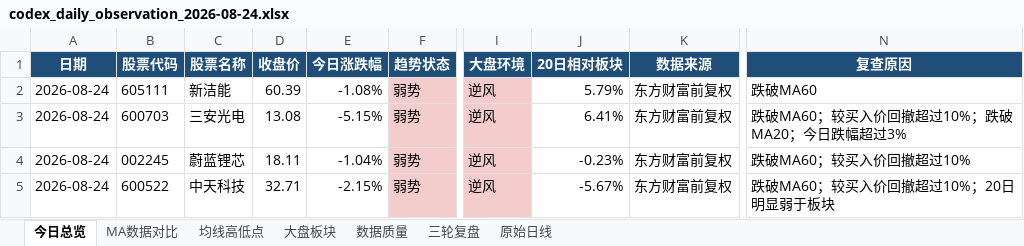
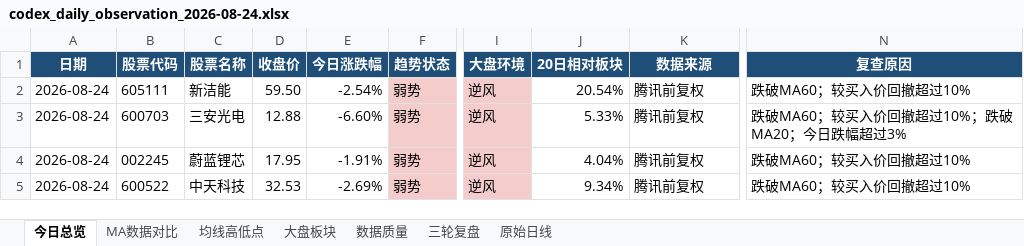
Before and after one commit to ghskb1949/a-share-dashboard, an Excel workbook: codex_daily_observation_2026-08-24.xlsx, sheet 今日总览, drawn as a sheet; only a part is shown, gaps mark what is left out; values as stored, in another font and other column widths than the file's, no borders; the diff names each change by its address in the sheet, - before the commit and + after, or states it on an @@ line.

```diff
--- a/codex_daily_observation_2026-08-24.xlsx (sheet 今日总览)
+++ b/codex_daily_observation_2026-08-24.xlsx (sheet 今日总览)
-D2 (收盘价): 60.39
+D2 (收盘价): 59.50
-E2 (今日涨跌幅): -1.08%
+E2 (今日涨跌幅): -2.54%
-J2 (20日相对板块): 5.79%
+J2 (20日相对板块): 20.54%
-K2:K5 (数据来源): 东方财富前复权
+K2:K5 (数据来源): 腾讯前复权
-N2 (复查原因): 跌破MA60
+N2 (复查原因): 跌破MA60；较买入价回撤超过10%
-D3 (收盘价): 13.08
+D3 (收盘价): 12.88
-E3 (今日涨跌幅): -5.15%
+E3 (今日涨跌幅): -6.60%
-J3 (20日相对板块): 6.41%
+J3 (20日相对板块): 5.33%
-D4 (收盘价): 18.11
+D4 (收盘价): 17.95
-E4 (今日涨跌幅): -1.04%
+E4 (今日涨跌幅): -1.91%
-J4 (20日相对板块): -0.23%
+J4 (20日相对板块): 4.04%
-D5 (收盘价): 32.71
+D5 (收盘价): 32.53
-E5 (今日涨跌幅): -2.15%
+E5 (今日涨跌幅): -2.69%
-J5 (20日相对板块): -5.67%
+J5 (20日相对板块): 9.34%
-N5 (复查原因): 跌破MA60；较买入价回撤超过10%；20日明显弱于板块
+N5 (复查原因): 跌破MA60；较买入价回撤超过10%
```
Also changed, not shown: sheet 原始日线, sheet 均线高低点, sheet 大盘板块, sheet MA数据对比, sheet 数据质量, output/codex_daily_observation_2026-08-24.xlsx, 3 other files.
